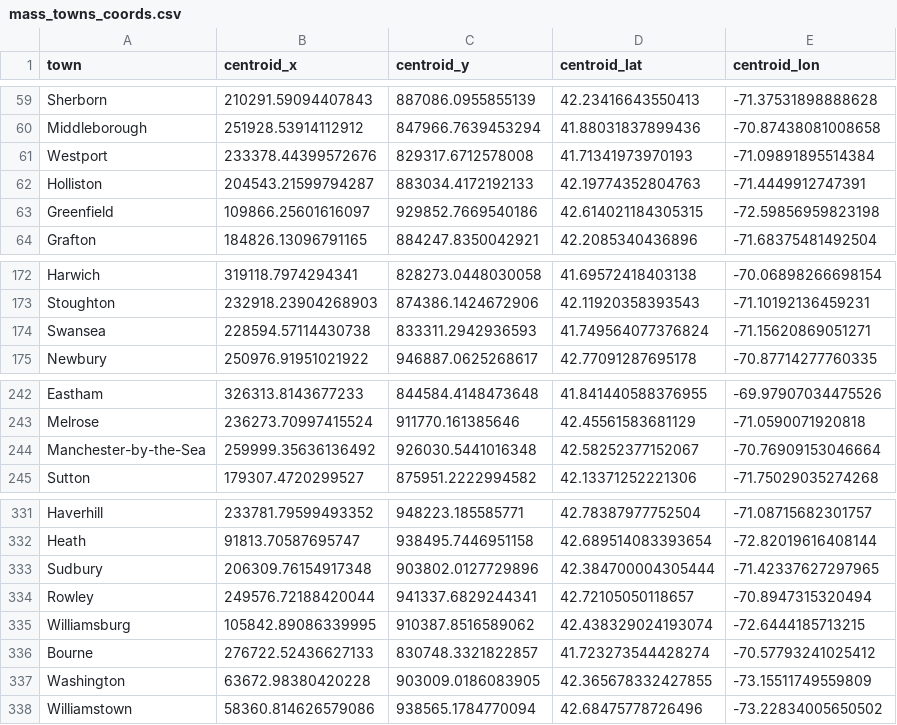
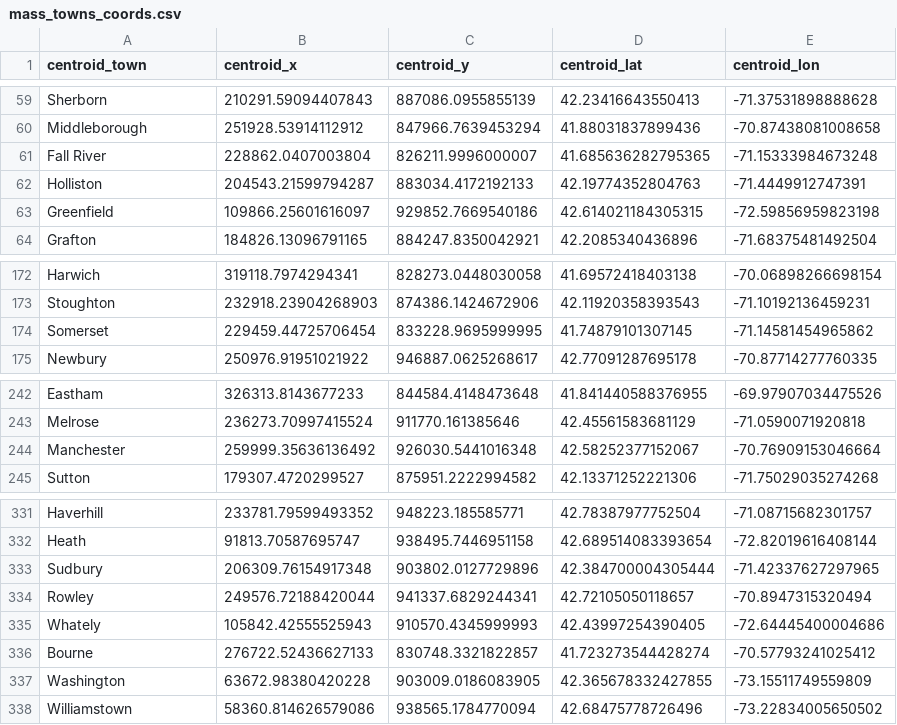
Before and after one commit to gzhihongwei/hampshire-hope, a CSV file: map_files/mass_towns_coords.csv, drawn as a sheet; only a part is shown, gaps mark what is left out; removed rows and columns are numbered as before the commit, all else as after; the diff names each change by its address in the sheet, - before the commit and + after, or states it on an @@ line.

```diff
--- a/map_files/mass_towns_coords.csv
+++ b/map_files/mass_towns_coords.csv
-A1: town
+A1: centroid_town
-row 61: Westport | 233378.44399572676 | 829317.6712578008 | 41.71341973970193 | -71.09891895514384
+row 61: Fall River | 228862.0407003804 | 826211.9996000007 | 41.685636282795365 | -71.15333984673248
-row 174: Swansea | 228594.57114430738 | 833311.2942936593 | 41.749564077376824 | -71.15620869051271
+row 174: Somerset | 229459.44725706454 | 833228.9695999995 | 41.74879101307145 | -71.14581454965862
-A244 (centroid_town): Manchester-by-the-Sea
+A244 (centroid_town): Manchester
-row 335: Williamsburg | 105842.89086339995 | 910387.8516589062 | 42.438329024193074 | -72.6444185713215
+row 335: Whately | 105842.42555525943 | 910570.4345999993 | 42.43997254390405 | -72.64445400004686
```
Also changed, not shown: map_files/mass_counties_coords.csv, 4 other files.
